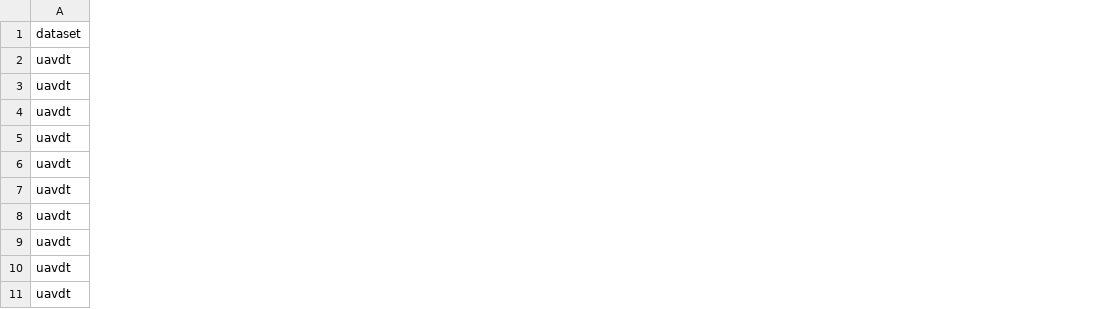
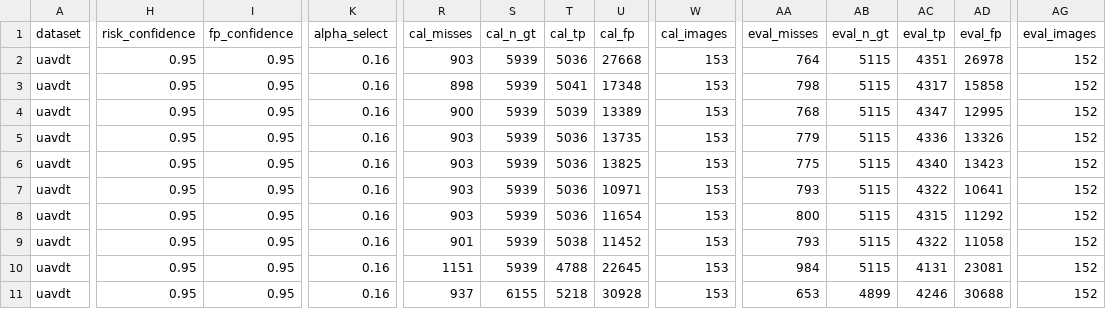
Before and after one commit to Marchematics/Post-Selection-Valid-Risk-Utility-Fusion, a CSV file: output/tables/post_selection_family_uavdt_a0.16_iou0.25_candidates.csv, drawn as a sheet; only a part is shown, gaps mark what is left out; the diff names each change by its address in the sheet, - before the commit and + after, or states it on an @@ line.

Commit message:
Fix finite-family certification budget

```diff
--- a/output/tables/post_selection_family_uavdt_a0.16_iou0.25_candidates.csv
+++ b/output/tables/post_selection_family_uavdt_a0.16_iou0.25_candidates.csv
+column H (risk_confidence), rows 2-11: all 0.95
+column I (fp_confidence), rows 2-11: all 0.95
+column K (alpha_select), rows 2-11: all 0.16
+column R (cal_misses), rows 2-11: 903 | 898 | 900 | 903 | 903 | 903 | 903 | 901 | 1151 | 937
+column S (cal_n_gt), rows 2-11: 5939 | 5939 | 5939 | 5939 | 5939 | 5939 | 5939 | 5939 | 5939 | 6155
+column T (cal_tp), rows 2-11: 5036 | 5041 | 5039 | 5036 | 5036 | 5036 | 5036 | 5038 | 4788 | 5218
+column U (cal_fp), rows 2-11: 27668 | 17348 | 13389 | 13735 | 13825 | 10971 | 11654 | 11452 | 22645 | 30928
+column W (cal_images), rows 2-11: all 153
+column AA (eval_misses), rows 2-11: 764 | 798 | 768 | 779 | 775 | 793 | 800 | 793 | 984 | 653
+column AB (eval_n_gt), rows 2-11: 5115 | 5115 | 5115 | 5115 | 5115 | 5115 | 5115 | 5115 | 5115 | 4899
+column AC (eval_tp), rows 2-11: 4351 | 4317 | 4347 | 4336 | 4340 | 4322 | 4315 | 4322 | 4131 | 4246
+column AD (eval_fp), rows 2-11: 26978 | 15858 | 12995 | 13326 | 13423 | 10641 | 11292 | 11058 | 23081 | 30688
+column AG (eval_images), rows 2-11: all 152
```
Also changed, not shown: output/tables/post_selection_family_uavdt_a0.16_iou0.25_family_selected.csv, output/tables/post_selection_family_uavdt_a0.16_iou0.25_selected.csv, 12 other files.
